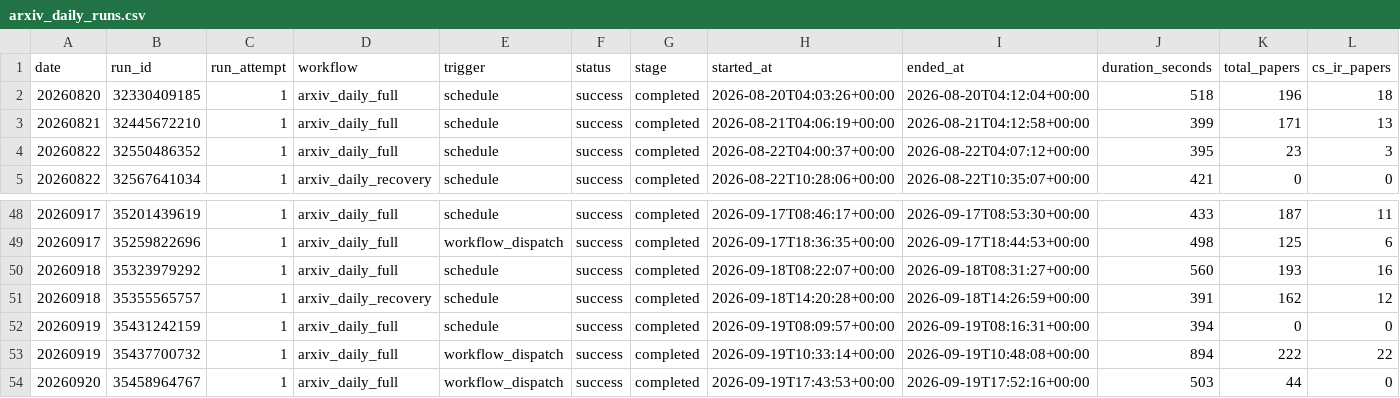
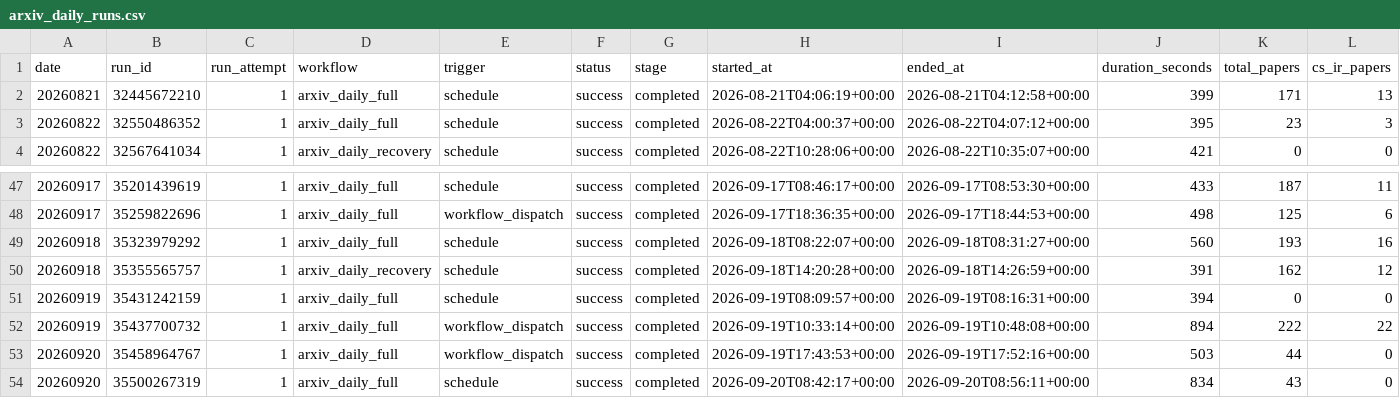
Before and after one commit to aspenstarss/Algorithm-Practice-in-Industry, a CSV file: paperBotV2/arxiv_daily/status/arxiv_daily_runs.csv, drawn as a sheet; only a part is shown, gaps mark what is left out; removed rows and columns are numbered as before the commit, all else as after; rows hold the shown columns only; the diff names each change by its address in the sheet, - before the commit and + after, or states it on an @@ line.

```diff
--- a/paperBotV2/arxiv_daily/status/arxiv_daily_runs.csv
+++ b/paperBotV2/arxiv_daily/status/arxiv_daily_runs.csv
-row 2: 20260820 | 32330409185 | 1 | arxiv_daily_full | schedule | success | completed | 2026-08-20T04:03:26+00:00 | 2026-08-20T04:12:04+00:00 | 518 | 196 | 18
+row 54: 20260920 | 35500267319 | 1 | arxiv_daily_full | schedule | success | completed | 2026-09-20T08:42:17+00:00 | 2026-09-20T08:56:11+00:00 | 834 | 43 | 0
```
Also changed, not shown: 2 other files.
